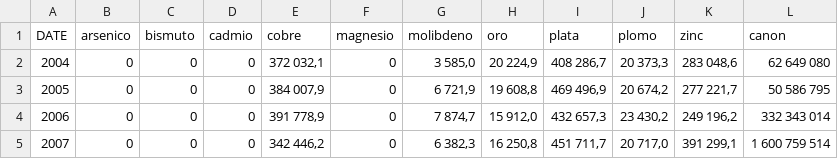
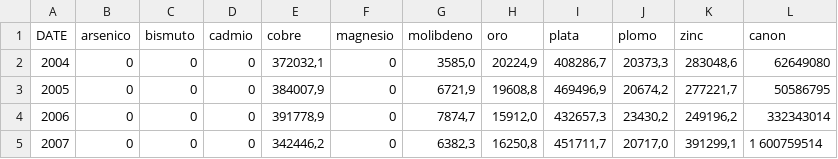
Before and after one commit to SergioVQ07/2024-1, a CSV file: DATACANON.csv, drawn as a sheet; only a part is shown; the diff covers the shown part only.

Commit message:
Update DATACANON.csv

```diff
--- a/DATACANON.csv
+++ b/DATACANON.csv
@@ -1,5 +1,5 @@
 DATE;arsenico;bismuto;cadmio ;cobre;magnesio ;molibdeno ;oro;plata ;plomo;zinc;canon
-2004;0;0;0;372 032,1;0;3 585,0;20 224,9;408 286,7;20 373,3;283 048,6;62 649 080
-2005;0;0;0;384 007,9;0;6 721,9;19 608,8;469 496,9;20 674,2;277 221,7;50 586 795
-2006;0;0;0;391 778,9;0;7 874,7;15 912,0;432 657,3;23 430,2;249 196,2;332 343 014
-2007;0;0;0;342 446,2;0;6 382,3;16 250,8;451 711,7;20 717,0;391 299,1;1 600 759 514
+2004;0;0;0;372032,1;0;3585,0;20224,9;408286,7;20373,3;283048,6;62649080
+2005;0;0;0;384007,9;0;6721,9;19608,8;469496,9;20674,2;277221,7;50586795
+2006;0;0;0;391778,9;0;7874,7;15912,0;432657,3;23430,2;249196,2;332343014
+2007;0;0;0;342446,2;0;6382,3;16250,8;451711,7;20717,0;391299,1;1 600759514
```
Also changed, not shown: 104 edited cells elsewhere in this file.
